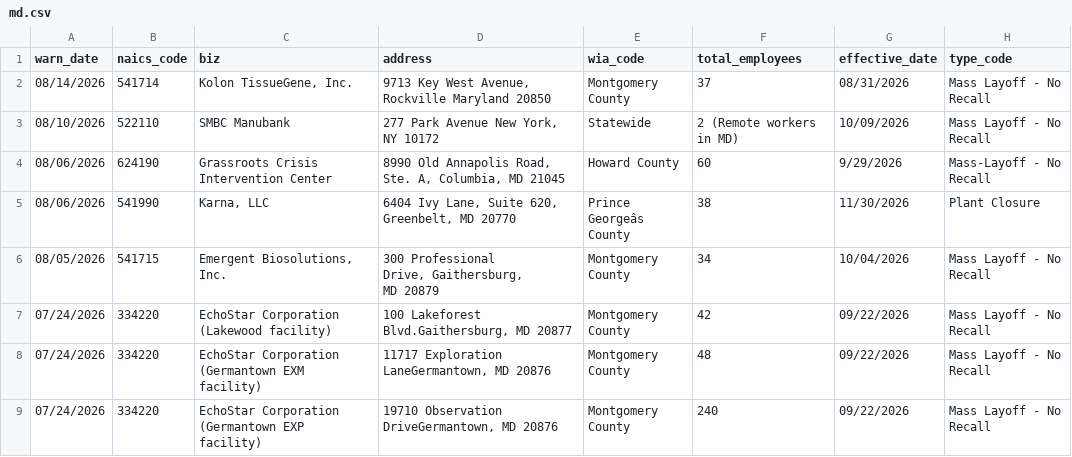
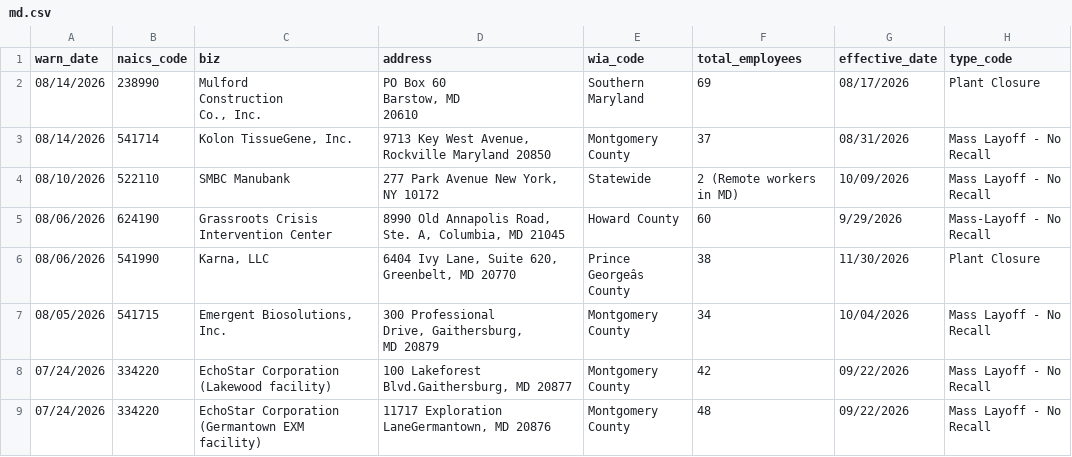
Before and after one commit to MohitPanpaliya/New-Repo, a CSV file: data/md.csv, drawn as a sheet; only a part is shown; the shorter side is filled out with more unchanged rows.

```diff
--- a/data/md.csv
+++ b/data/md.csv
@@ -1,2 +1,7 @@
 warn_date,naics_code,biz,address,wia_code,total_employees,effective_date,type_code
+08/14/2026,238990,"Mulford
+Construction
+Co., Inc.","PO Box 60
+Barstow, MD
+20610",Southern Maryland,69,08/17/2026,Plant Closure
 08/14/2026,541714,"Kolon TissueGene, Inc.","9713 Key West Avenue, Rockville Maryland 20850",Montgomery County,37,08/31/2026,Mass Layoff - No Recall
```
